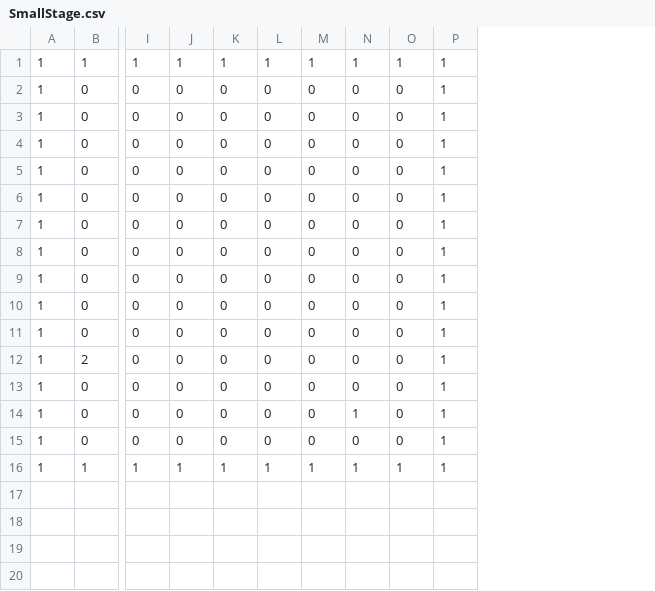
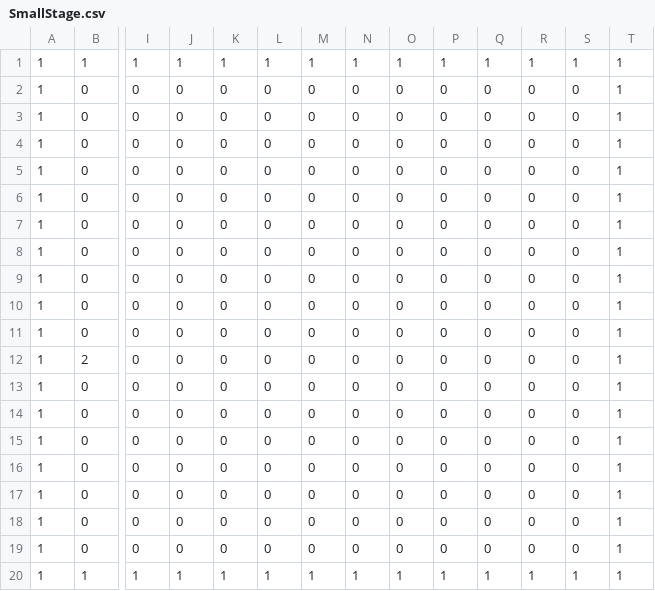
Before and after one commit to yomi-chang/MonochromeTank, a CSV file: Resources/Stage/SmallStage.csv, drawn as a sheet; only a part is shown, gaps mark what is left out; rows hold the shown columns only; the diff names each change by its address in the sheet, - before the commit and + after, or states it on an @@ line.

```diff
--- a/Resources/Stage/SmallStage.csv
+++ b/Resources/Stage/SmallStage.csv
+column P, rows 1-14: 1 | 0 | 0 | 0 | 0 | 0 | 0 | 0 | 0 | 0 | 0 | 0 | 0 | 0; rows 19-20: 0 | 1
+column Q, rows 1-14: 1 | 0 | 0 | 0 | 0 | 0 | 0 | 0 | 0 | 0 | 0 | 0 | 0 | 0; rows 19-20: 0 | 1
+column R, rows 1-14: 1 | 0 | 0 | 0 | 0 | 0 | 0 | 0 | 0 | 0 | 0 | 0 | 0 | 0; rows 19-20: 0 | 1
+column S, rows 1-14: 1 | 0 | 0 | 0 | 0 | 0 | 0 | 0 | 0 | 0 | 0 | 0 | 0 | 0; rows 19-20: 0 | 1
-N14: 1
+N14: 0
+row 15: 1 | 0 | 0 | 0 | 0 | 0 | 0 | 0 | 0 | 0 | 0 | 0 | 0 | 1
+row 16: 1 | 0 | 0 | 0 | 0 | 0 | 0 | 0 | 0 | 0 | 0 | 0 | 0 | 1
+row 17: 1 | 0 | 0 | 0 | 0 | 0 | 0 | 0 | 0 | 0 | 0 | 0 | 0 | 1
+row 18: 1 | 0 | 0 | 0 | 0 | 0 | 0 | 0 | 0 | 0 | 0 | 0 | 0 | 1
```
Also changed, not shown: 39 other files.
